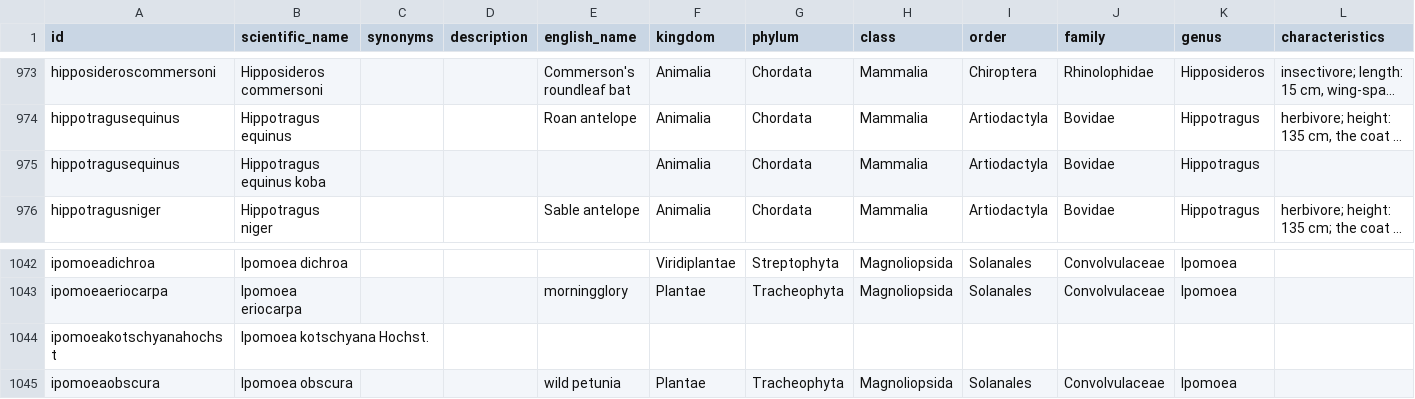
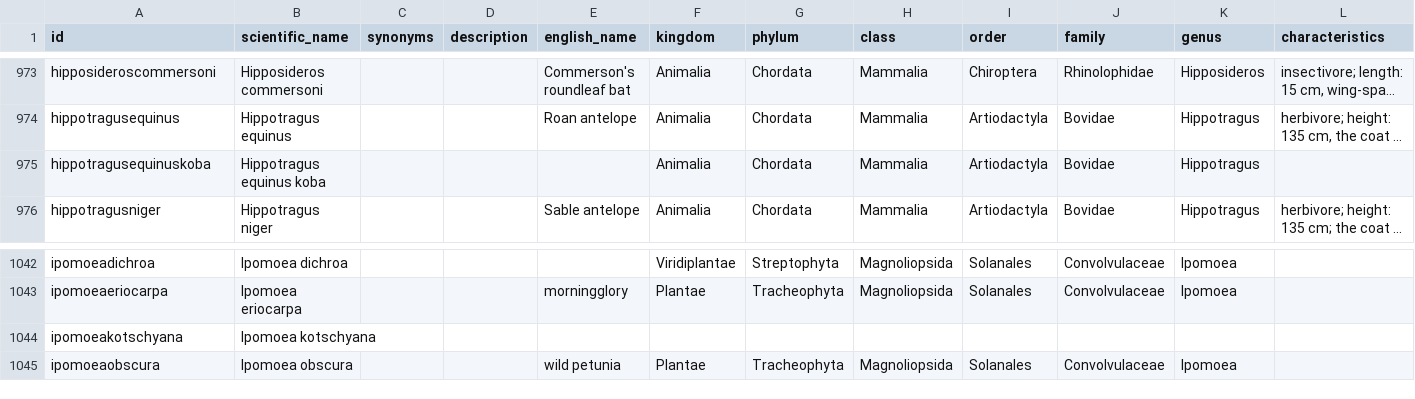
Before and after one commit to tsammalex/tsammalex, a CSV file: tsammalexdata/data/taxa.csv, drawn as a sheet; only a part is shown, gaps mark what is left out; long unchanged cells end in …; removed rows and columns are numbered as before the commit, all else as after; rows hold the shown columns only; the diff names each change by its address in the sheet, - before the commit and + after, or states it on an @@ line.

Commit message:
Update (images.csv, minor changes in taxa.csv, names.csv)

```diff
--- a/tsammalexdata/data/taxa.csv
+++ b/tsammalexdata/data/taxa.csv
-A975 (id): hippotragusequinus
+A975 (id): hippotragusequinuskoba
-row 1044: ipomoeakotschyanahochst | Ipomoea kotschyana Hochst.
+row 1044: ipomoeakotschyana | Ipomoea kotschyana
```
Also changed, not shown: 2 other files.
